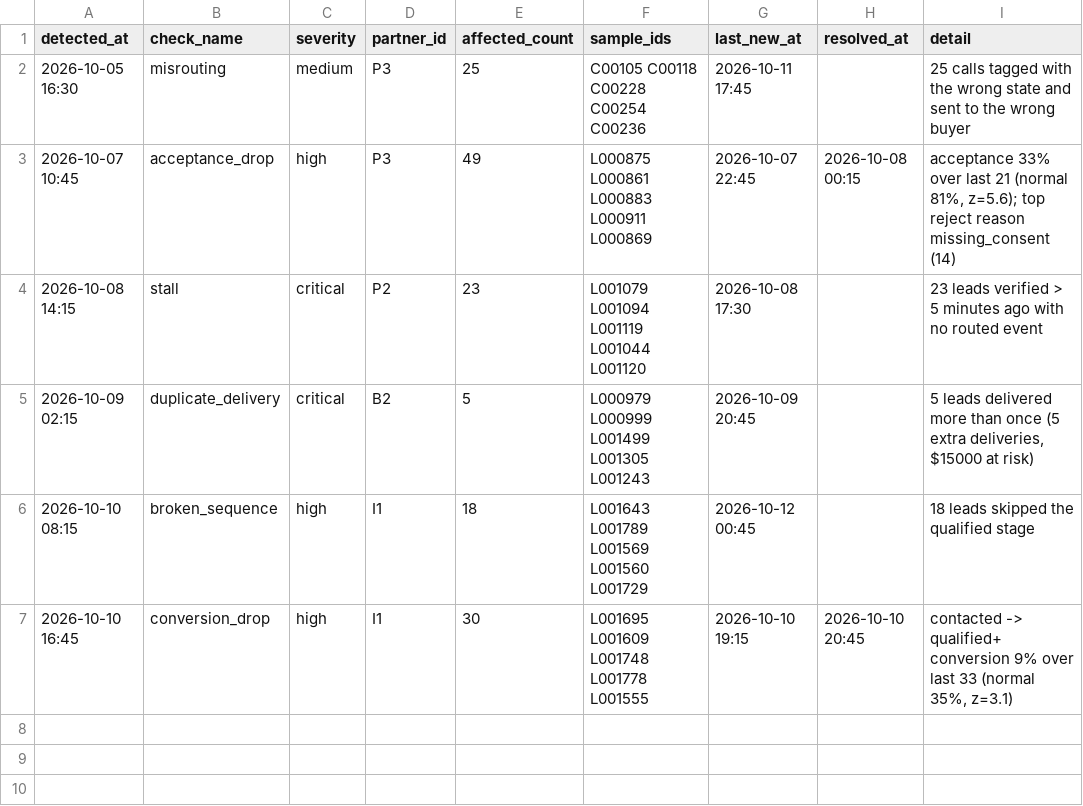
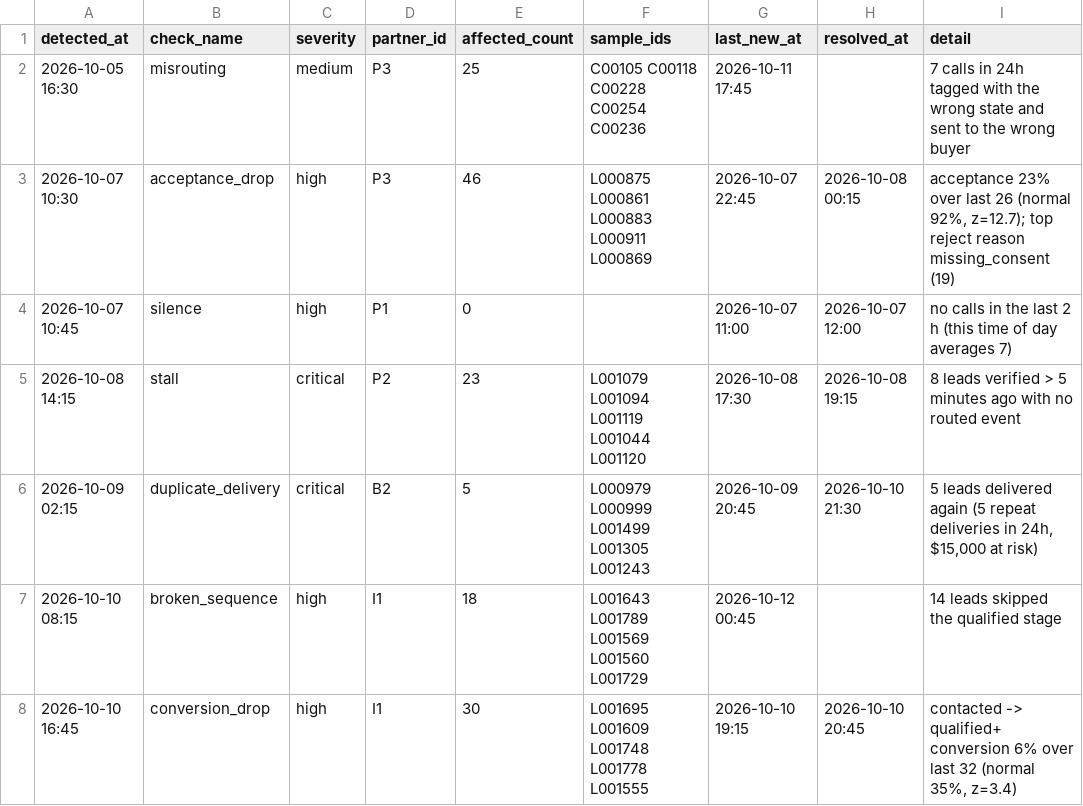
Before and after one commit to shakeelsiddcoc/pipeline-and-reporting, a CSV file: out/alerts.csv, drawn as a sheet.

Commit message:
Monitor review fixes: resolvable incidents, frozen baselines, new checks
- Point-in-time checks use lookbacks (stall 1h; duplicates, sequence,
  misrouting 24h) so incidents resolve; stuck leads go to out/backlog.csv
- Rate baselines freeze while an incident is open
- Alerts keep the worst tick's detail; confirm on 2 of the last 3 ticks
- acceptance_drop affected IDs limited to the dominant reject reason
- signed_case reconciliation: first delivery across all buyers, then filter
- New checks: silence (finds P1's 2.5h call gap on Wed) and failed_events
- INV007 held for investigation (possible lost delivery events)
- README and FINDINGS updated; tests for every fix

```diff
--- a/out/alerts.csv
+++ b/out/alerts.csv
@@ -1,7 +1,8 @@
 detected_at,check_name,severity,partner_id,affected_count,sample_ids,last_new_at,resolved_at,detail
-2026-10-05 16:30,misrouting,medium,P3,25,C00105 C00118 C00228 C00254 C00236,2026-10-11 17:45,,25 calls tagged with the wrong state and sent to the wrong buyer
-2026-10-07 10:45,acceptance_drop,high,P3,49,L000875 L000861 L000883 L000911 L000869,2026-10-07 22:45,2026-10-08 00:15,"acceptance 33% over last 21 (normal 81%, z=5.6); top reject reason missing_consent (14)"
-2026-10-08 14:15,stall,critical,P2,23,L001079 L001094 L001119 L001044 L001120,2026-10-08 17:30,,23 leads verified > 5 minutes ago with no routed event
-2026-10-09 02:15,duplicate_delivery,critical,B2,5,L000979 L000999 L001499 L001305 L001243,2026-10-09 20:45,,"5 leads delivered more than once (5 extra deliveries, $15000 at risk)"
-2026-10-10 08:15,broken_sequence,high,I1,18,L001643 L001789 L001569 L001560 L001729,2026-10-12 00:45,,18 leads skipped the qualified stage
-2026-10-10 16:45,conversion_drop,high,I1,30,L001695 L001609 L001748 L001778 L001555,2026-10-10 19:15,2026-10-10 20:45,"contacted -> qualified+ conversion 9% over last 33 (normal 35%, z=3.1)"
+2026-10-05 16:30,misrouting,medium,P3,25,C00105 C00118 C00228 C00254 C00236,2026-10-11 17:45,,7 calls in 24h tagged with the wrong state and sent to the wrong buyer
+2026-10-07 10:30,acceptance_drop,high,P3,46,L000875 L000861 L000883 L000911 L000869,2026-10-07 22:45,2026-10-08 00:15,"acceptance 23% over last 26 (normal 92%, z=12.7); top reject reason missing_consent (19)"
+2026-10-07 10:45,silence,high,P1,0,"",2026-10-07 11:00,2026-10-07 12:00,no calls in the last 2 h (this time of day averages 7)
+2026-10-08 14:15,stall,critical,P2,23,L001079 L001094 L001119 L001044 L001120,2026-10-08 17:30,2026-10-08 19:15,8 leads verified > 5 minutes ago with no routed event
+2026-10-09 02:15,duplicate_delivery,critical,B2,5,L000979 L000999 L001499 L001305 L001243,2026-10-09 20:45,2026-10-10 21:30,"5 leads delivered again (5 repeat deliveries in 24h, $15,000 at risk)"
+2026-10-10 08:15,broken_sequence,high,I1,18,L001643 L001789 L001569 L001560 L001729,2026-10-12 00:45,,14 leads skipped the qualified stage
+2026-10-10 16:45,conversion_drop,high,I1,30,L001695 L001609 L001748 L001778 L001555,2026-10-10 19:15,2026-10-10 20:45,"contacted -> qualified+ conversion 6% over last 32 (normal 35%, z=3.4)"
```
Also changed, not shown: out/reconciliation.csv, 26 other files.
